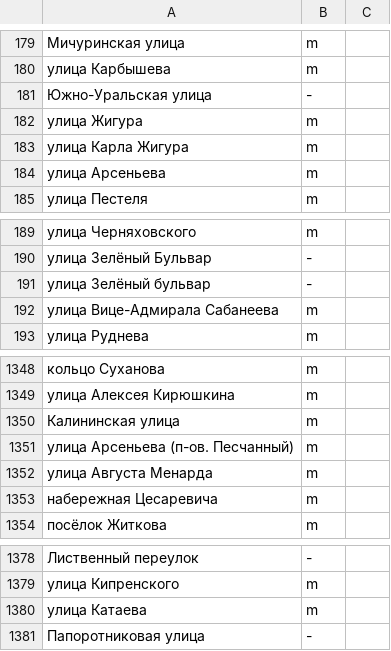
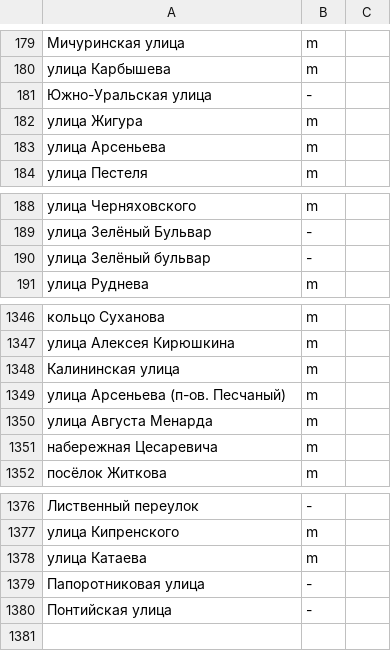
Before and after one commit to skirienko/vvmap, a CSV file: streets_genders.csv, drawn as a sheet; only a part is shown, gaps mark what is left out; removed rows and columns are numbered as before the commit, all else as after; the diff names each change by its address in the sheet, - before the commit and + after, or states it on an @@ line.

```diff
--- a/streets_genders.csv
+++ b/streets_genders.csv
-row 183: улица Карла Жигура | m
-row 192: улица Вице-Адмирала Сабанеева | m
-A1349: улица Арсеньева (п-ов. Песчанный)
+A1349: улица Арсеньева (п-ов. Песчаный)
+row 1380: Понтийская улица | -
```
Also changed, not shown: streets_types.csv, streets_years.csv, 5 other files.
